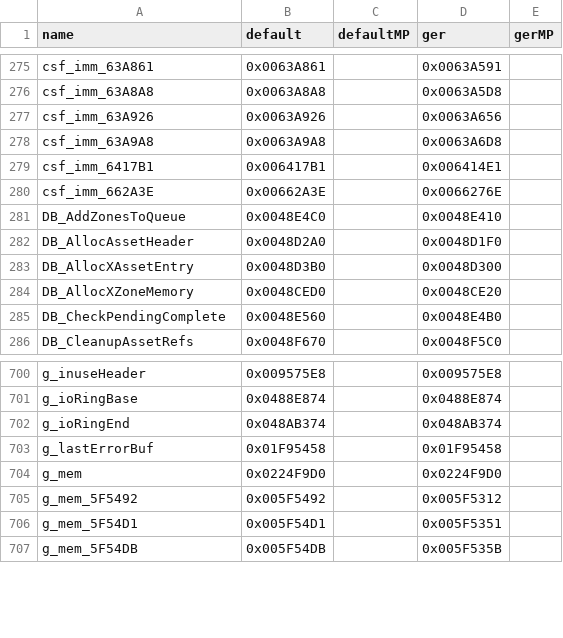
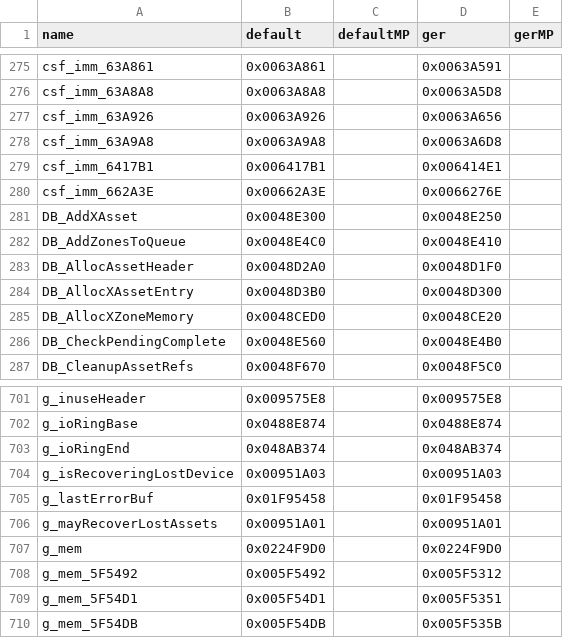
Before and after one commit to gicombat/T4ME-MAM, a CSV file: t4m/Resource/addr_mapping.csv, drawn as a sheet; only a part is shown, gaps mark what is left out.

```diff
--- a/t4m/Resource/addr_mapping.csv
+++ b/t4m/Resource/addr_mapping.csv
@@ -280,2 +280,3 @@ csf_imm_6417B1,0x006417B1,,0x006414E1,
 csf_imm_662A3E,0x00662A3E,,0x0066276E,
+DB_AddXAsset,0x0048E300,,0x0048E250,
 DB_AddZonesToQueue,0x0048E4C0,,0x0048E410,
@@ -702,3 +703,5 @@ g_ioRingBase,0x0488E874,,0x0488E874,
 g_ioRingEnd,0x048AB374,,0x048AB374,
+g_isRecoveringLostDevice,0x00951A03,,0x00951A03,
 g_lastErrorBuf,0x01F95458,,0x01F95458,
+g_mayRecoverLostAssets,0x00951A01,,0x00951A01,
 g_mem,0x0224F9D0,,0x0224F9D0,
```
Also changed, not shown: 6 other files.
